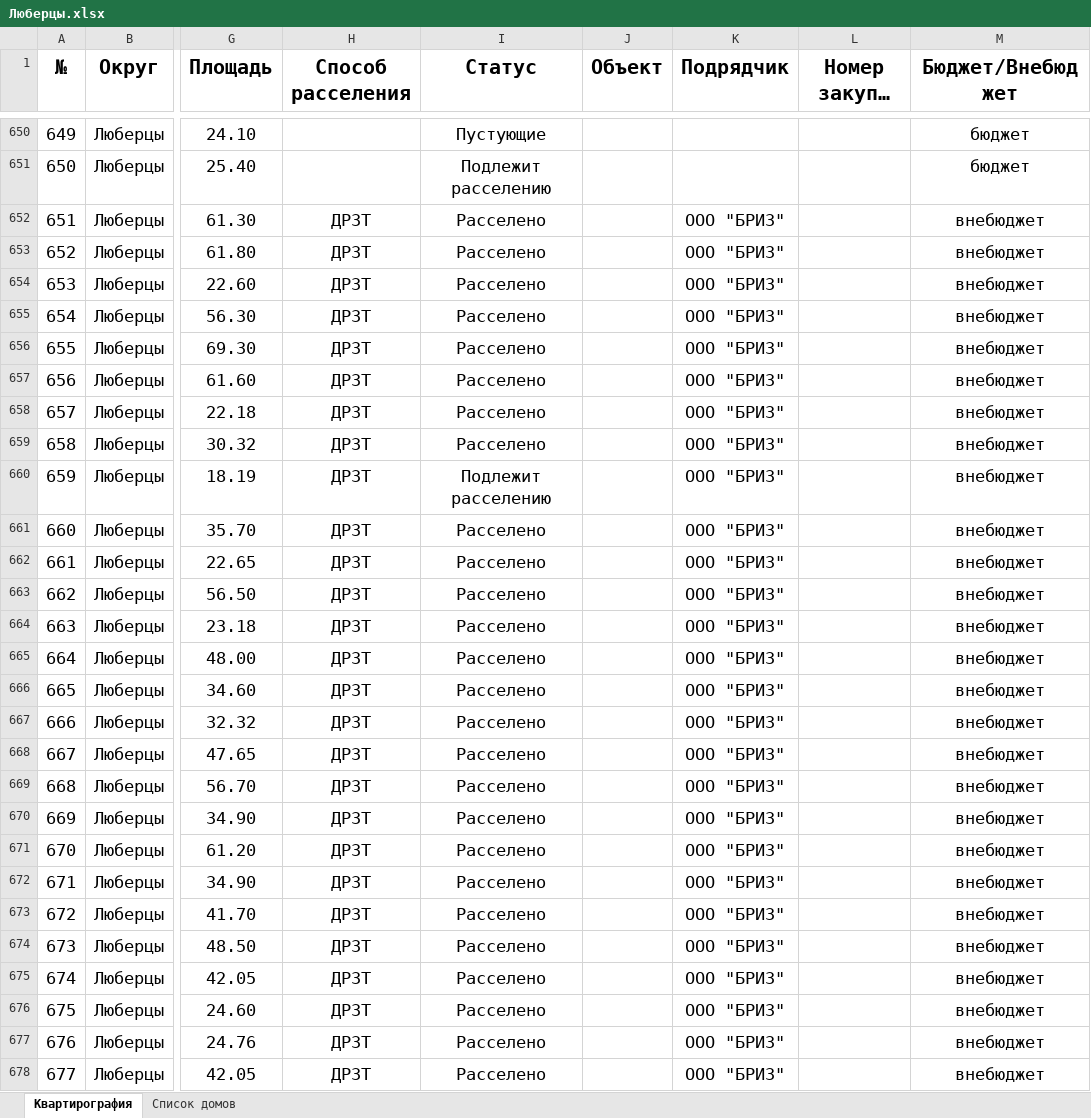
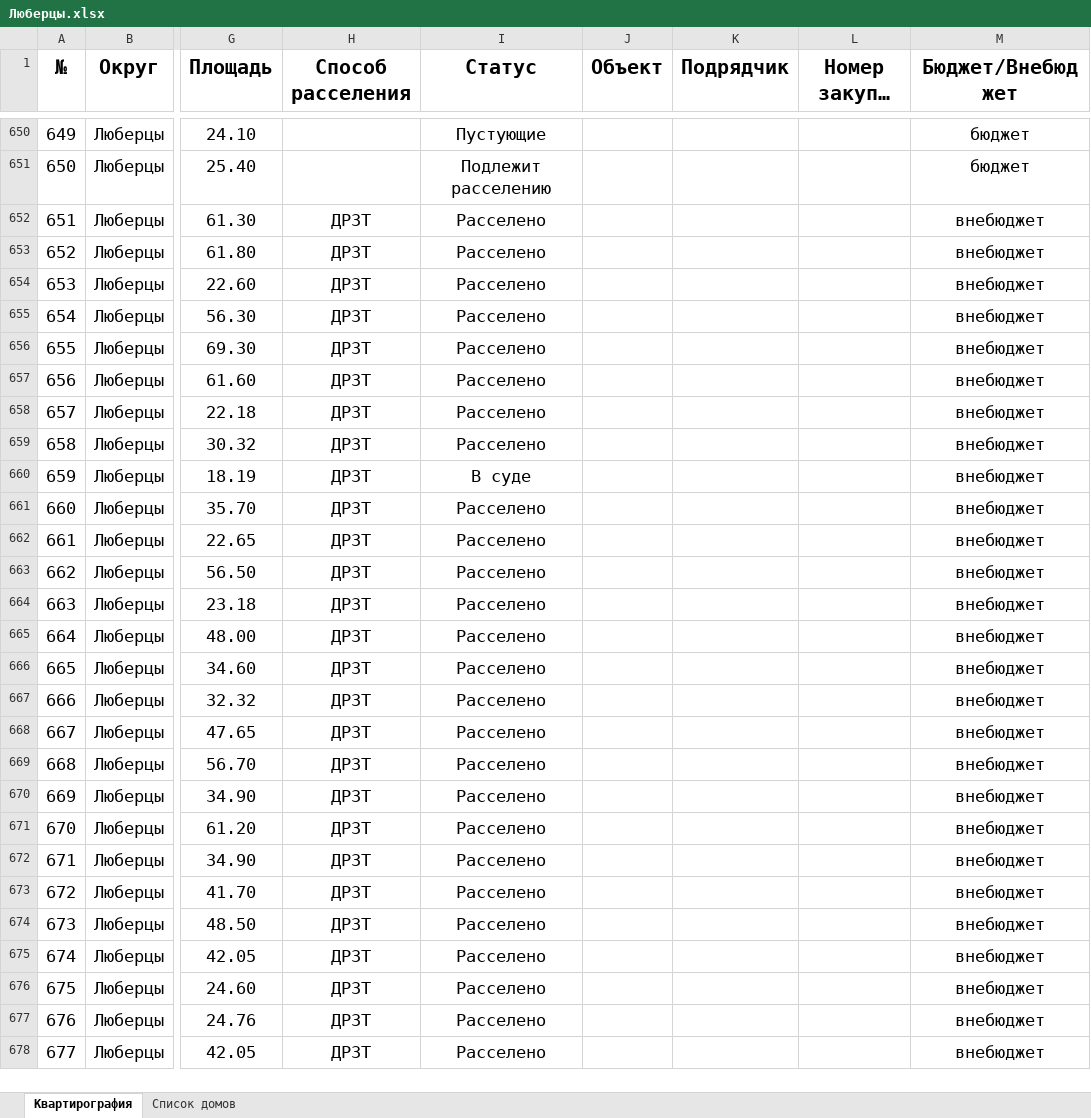
Before and after one commit to georgedzhanaev-eng/RASSELENIE, an Excel workbook: files/Люберцы.xlsx, sheet Квартирография, drawn as a sheet; only a part is shown, gaps mark what is left out; long unchanged cells end in …; values as stored, in another font and other column widths than the file's, no borders; the diff covers the shown part only; the diff names each change by its address in the sheet, - before the commit and + after, or states it on an @@ line.

```diff
--- a/files/Люберцы.xlsx (sheet Квартирография)
+++ b/files/Люберцы.xlsx (sheet Квартирография)
-K652:K678 (Подрядчик): ООО "БРИЗ"
+K652:K678 (Подрядчик): (empty)
-I660 (Статус): Подлежит расселению
+I660 (Статус): В суде
```
Also changed, not shown: 328 edited cells elsewhere in this sheet, sheet Список домов, 20 other files.
